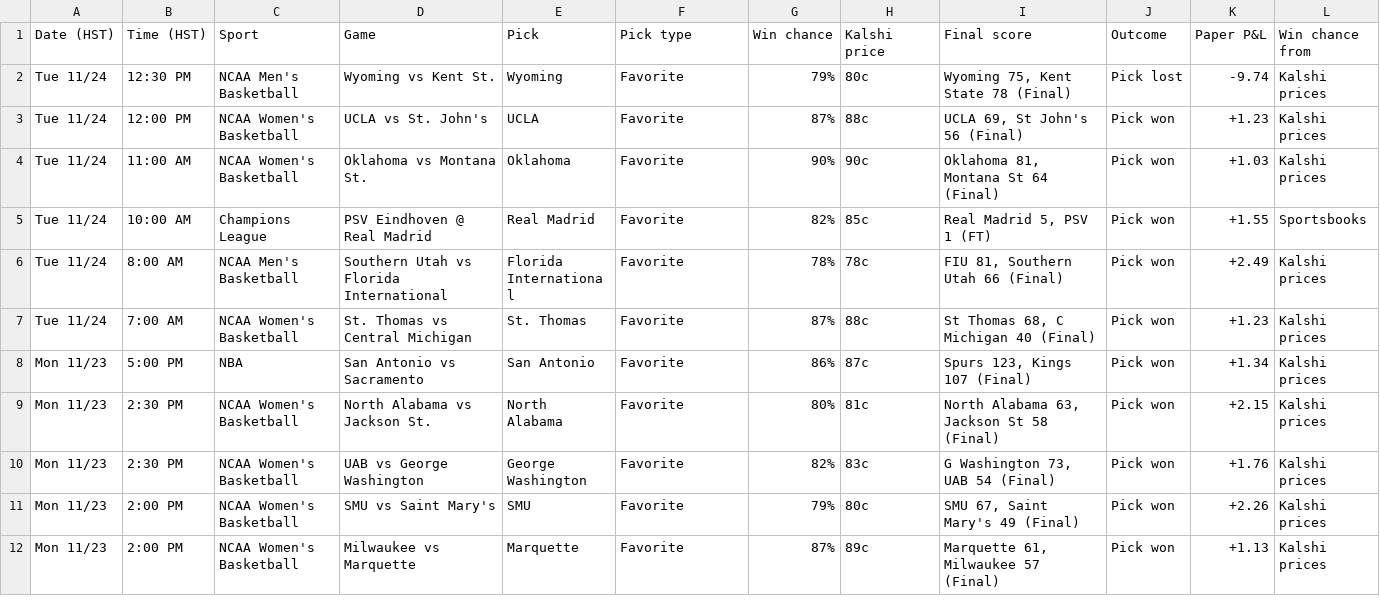
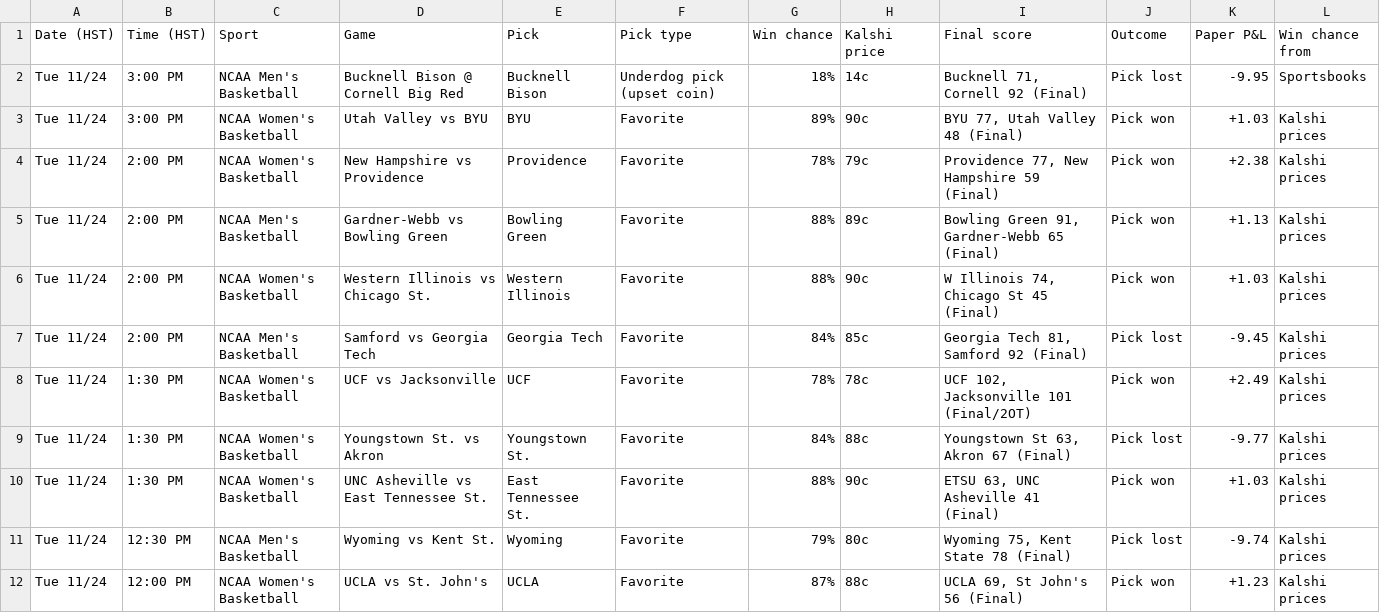
Before and after one commit to Seed808/kalshi-bot, a CSV file: docs/history.csv, drawn as a sheet; only a part is shown; the shorter side is filled out with more unchanged rows.

```diff
--- a/docs/history.csv
+++ b/docs/history.csv
@@ -1,2 +1,11 @@
 Date (HST),Time (HST),Sport,Game,Pick,Pick type,Win chance,Kalshi price,Final score,Outcome,Paper P&L,Win chance from
+Tue 11/24,3:00 PM,NCAA Men's Basketball,Bucknell Bison @ Cornell Big Red,Bucknell Bison,Underdog pick (upset coin),18%,14c,"Bucknell 71, Cornell 92 (Final)",Pick lost,-9.95,Sportsbooks
+Tue 11/24,3:00 PM,NCAA Women's Basketball,Utah Valley vs BYU,BYU,Favorite,89%,90c,"BYU 77, Utah Valley 48 (Final)",Pick won,+1.03,Kalshi prices
+Tue 11/24,2:00 PM,NCAA Women's Basketball,New Hampshire vs Providence,Providence,Favorite,78%,79c,"Providence 77, New Hampshire 59 (Final)",Pick won,+2.38,Kalshi prices
+Tue 11/24,2:00 PM,NCAA Men's Basketball,Gardner-Webb vs Bowling Green,Bowling Green,Favorite,88%,89c,"Bowling Green 91, Gardner-Webb 65 (Final)",Pick won,+1.13,Kalshi prices
+Tue 11/24,2:00 PM,NCAA Women's Basketball,Western Illinois vs Chicago St.,Western Illinois,Favorite,88%,90c,"W Illinois 74, Chicago St 45 (Final)",Pick won,+1.03,Kalshi prices
+Tue 11/24,2:00 PM,NCAA Men's Basketball,Samford vs Georgia Tech,Georgia Tech,Favorite,84%,85c,"Georgia Tech 81, Samford 92 (Final)",Pick lost,-9.45,Kalshi prices
+Tue 11/24,1:30 PM,NCAA Women's Basketball,UCF vs Jacksonville,UCF,Favorite,78%,78c,"UCF 102, Jacksonville 101 (Final/2OT)",Pick won,+2.49,Kalshi prices
+Tue 11/24,1:30 PM,NCAA Women's Basketball,Youngstown St. vs Akron,Youngstown St.,Favorite,84%,88c,"Youngstown St 63, Akron 67 (Final)",Pick lost,-9.77,Kalshi prices
+Tue 11/24,1:30 PM,NCAA Women's Basketball,UNC Asheville vs East Tennessee St.,East Tennessee St.,Favorite,88%,90c,"ETSU 63, UNC Asheville 41 (Final)",Pick won,+1.03,Kalshi prices
 Tue 11/24,12:30 PM,NCAA Men's Basketball,Wyoming vs Kent St.,Wyoming,Favorite,79%,80c,"Wyoming 75, Kent State 78 (Final)",Pick lost,-9.74,Kalshi prices
```
Also changed, not shown: 7 other files.
